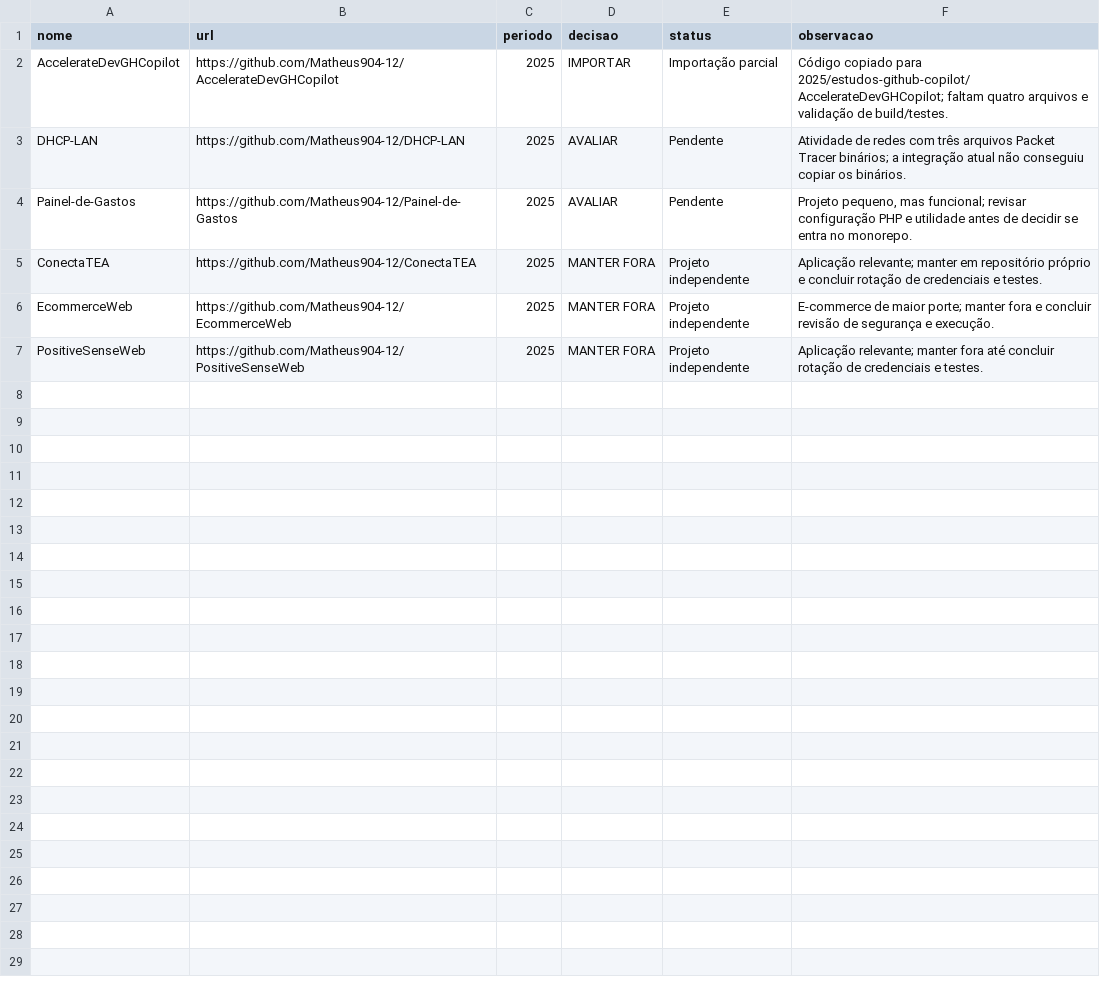
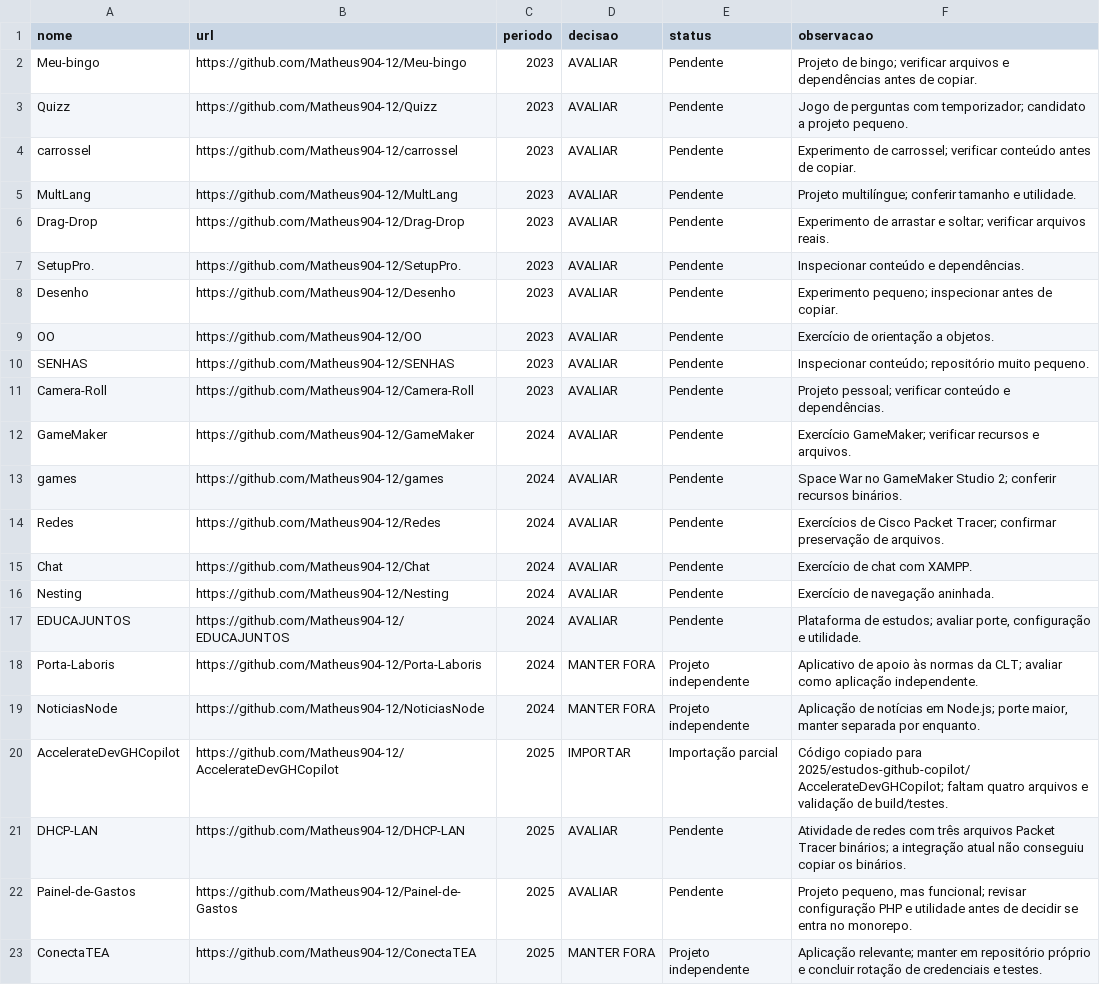
Before and after one commit to Matheus904-12/Super-Reposit-rio-de-Estudos, a CSV file: catalogo/repositorios.csv, drawn as a sheet; only a part is shown; the shorter side is filled out with more unchanged rows; the diff names each change by its address in the sheet, - before the commit and + after, or states it on an @@ line.

Commit message:
Track 2023 and 2024 migration candidates

```diff
--- a/catalogo/repositorios.csv
+++ b/catalogo/repositorios.csv
+row 2: Meu-bingo | https://github.com/Matheus904-12/Meu-bingo | 2023 | AVALIAR | Pendente | Projeto de bingo; verificar arquivos e dependências antes de copiar.
+row 3: Quizz | https://github.com/Matheus904-12/Quizz | 2023 | AVALIAR | Pendente | Jogo de perguntas com temporizador; candidato a projeto pequeno.
+row 4: carrossel | https://github.com/Matheus904-12/carrossel | 2023 | AVALIAR | Pendente | Experimento de carrossel; verificar conteúdo antes de copiar.
+row 5: MultLang | https://github.com/Matheus904-12/MultLang | 2023 | AVALIAR | Pendente | Projeto multilíngue; conferir tamanho e utilidade.
+row 6: Drag-Drop | https://github.com/Matheus904-12/Drag-Drop | 2023 | AVALIAR | Pendente | Experimento de arrastar e soltar; verificar arquivos reais.
+row 7: SetupPro. | https://github.com/Matheus904-12/SetupPro. | 2023 | AVALIAR | Pendente | Inspecionar conteúdo e dependências.
+row 8: Desenho | https://github.com/Matheus904-12/Desenho | 2023 | AVALIAR | Pendente | Experimento pequeno; inspecionar antes de copiar.
+row 9: OO | https://github.com/Matheus904-12/OO | 2023 | AVALIAR | Pendente | Exercício de orientação a objetos.
+row 10: SENHAS | https://github.com/Matheus904-12/SENHAS | 2023 | AVALIAR | Pendente | Inspecionar conteúdo; repositório muito pequeno.
+row 11: Camera-Roll | https://github.com/Matheus904-12/Camera-Roll | 2023 | AVALIAR | Pendente | Projeto pessoal; verificar conteúdo e dependências.
+row 12: GameMaker | https://github.com/Matheus904-12/GameMaker | 2024 | AVALIAR | Pendente | Exercício GameMaker; verificar recursos e arquivos.
+row 13: games | https://github.com/Matheus904-12/games | 2024 | AVALIAR | Pendente | Space War no GameMaker Studio 2; conferir recursos binários.
+row 14: Redes | https://github.com/Matheus904-12/Redes | 2024 | AVALIAR | Pendente | Exercícios de Cisco Packet Tracer; confirmar preservação de arquivos.
+row 15: Chat | https://github.com/Matheus904-12/Chat | 2024 | AVALIAR | Pendente | Exercício de chat com XAMPP.
+row 16: Nesting | https://github.com/Matheus904-12/Nesting | 2024 | AVALIAR | Pendente | Exercício de navegação aninhada.
+row 17: EDUCAJUNTOS | https://github.com/Matheus904-12/EDUCAJUNTOS | 2024 | AVALIAR | Pendente | Plataforma de estudos; avaliar porte, configuração e utilidade.
+row 18: Porta-Laboris | https://github.com/Matheus904-12/Porta-Laboris | 2024 | MANTER FORA | Projeto independente | Aplicativo de apoio às normas da CLT; avaliar como aplicação independente.
+row 19: NoticiasNode | https://github.com/Matheus904-12/NoticiasNode | 2024 | MANTER FORA | Projeto independente | Aplicação de notícias em Node.js; porte maior, manter separada por enquanto.
```
